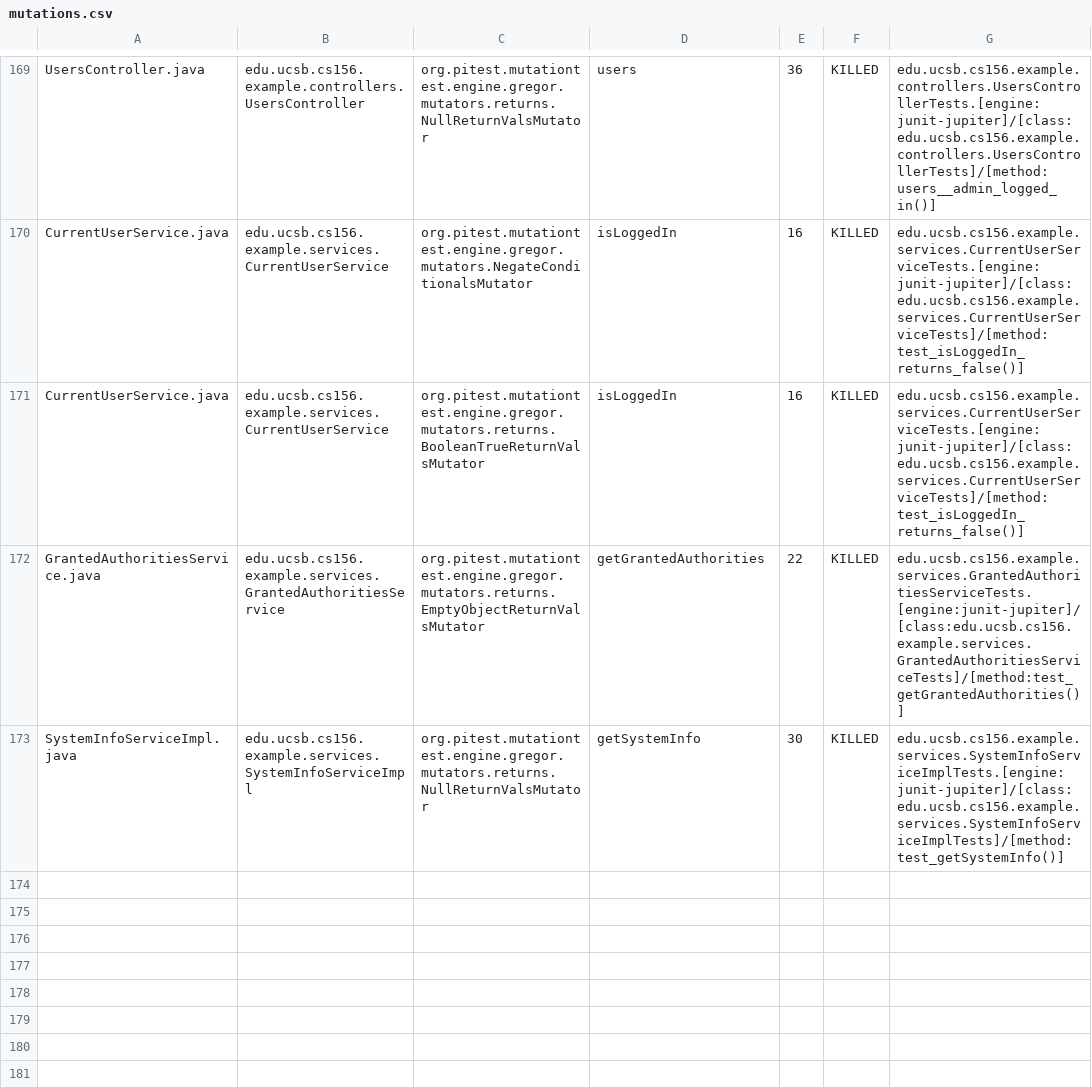
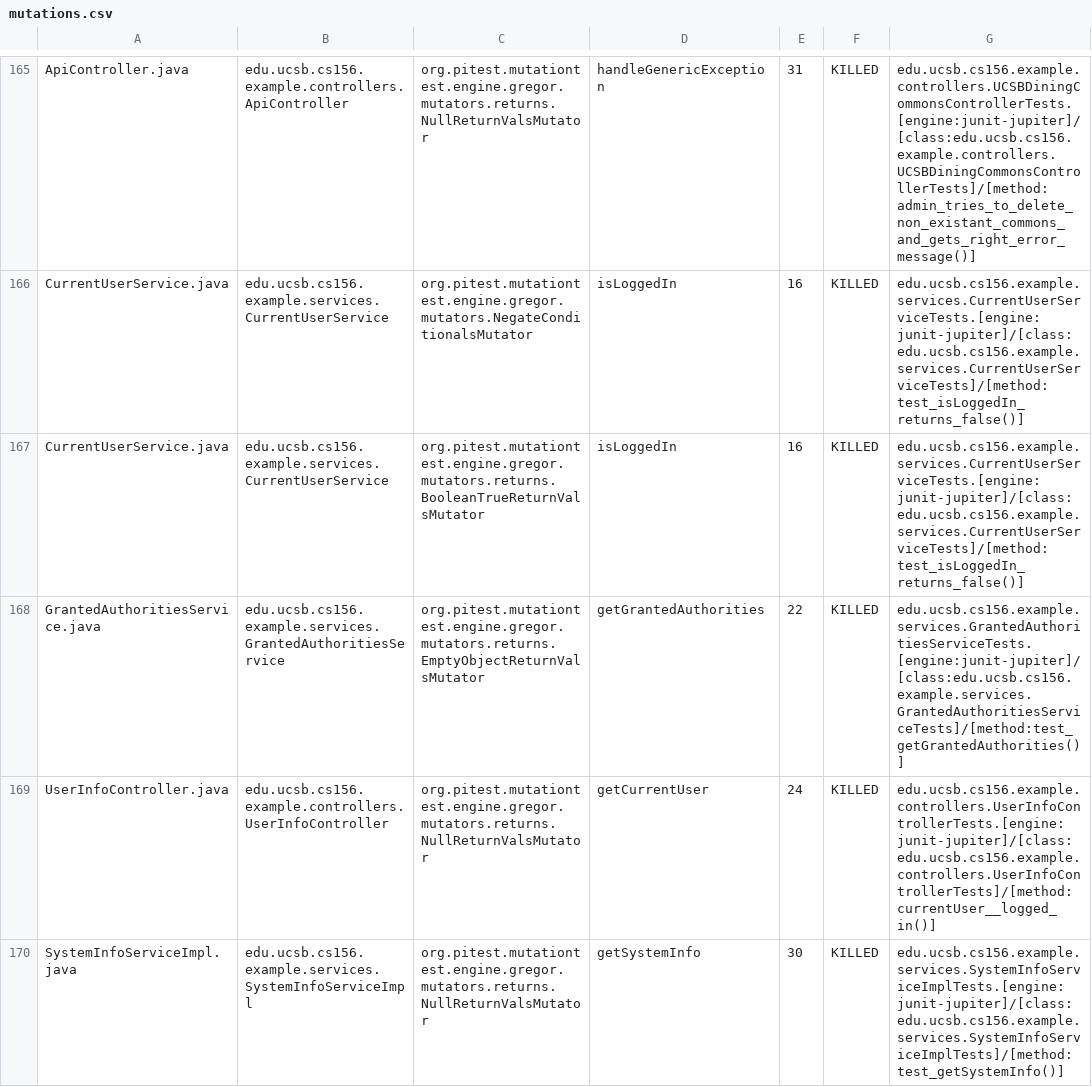
Before and after one commit to ucsb-cs156-f23/team03-f23-6pm-2, a CSV file: prs/87/pitest/mutations.csv, drawn as a sheet; only a part is shown, gaps mark what is left out; addresses are those after the commit; the diff covers the shown part only; the diff names each change by its address in the sheet, - before the commit and + after, or states it on an @@ line.

Commit message:
Deploying to gh-pages from @ ucsb-cs156-f23/team03-f23-6pm-2@8a4894cea9d9530058dfb10647271f2c93dbd3c9 🚀

```diff
--- a/prs/87/pitest/mutations.csv
+++ b/prs/87/pitest/mutations.csv
-A165: UsersController.java
+A165: ApiController.java
-B165: edu.ucsb.cs156.example.controllers.UsersController
+B165: edu.ucsb.cs156.example.controllers.ApiController
-D165: users
+D165: handleGenericException
-E165: 36
+E165: 31
-G165: edu.ucsb.cs156.example.controllers.UsersControllerTests.[engine:junit-jupiter]/[class:edu.ucsb.cs156.example.controllers.UsersControllerTests]/[method:users__admin_logged_in()]
+G165: edu.ucsb.cs156.example.controllers.UCSBDiningCommonsControllerTests.[engine:junit-jupiter]/[class:edu.ucsb.cs156.example.controllers.UCSBDiningCommonsControllerTests]/[method:admin_tries_to_delete_non_existant_commons_and_gets_right_error_message()]
@@ row 168 moved to row 169: UserInfoController.java @@
```
Also changed, not shown: 1 added row, 1 removed row and 127 moved rows elsewhere in this file, 18 other files.
